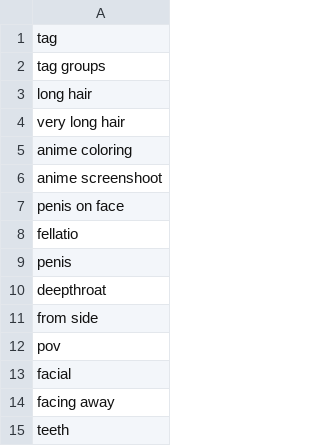
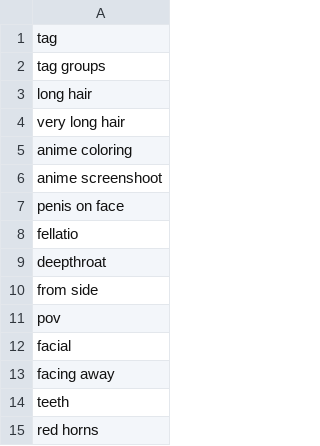
Before and after one commit to DEX-1101/x1111, a CSV file: face_tags.csv, drawn as a sheet; only a part is shown; the shorter side is filled out with more unchanged rows; the diff names each change by its address in the sheet, - before the commit and + after, or states it on an @@ line.

Commit message:
Update face_tags.csv

```diff
--- a/face_tags.csv
+++ b/face_tags.csv
-row 9: penis
```
